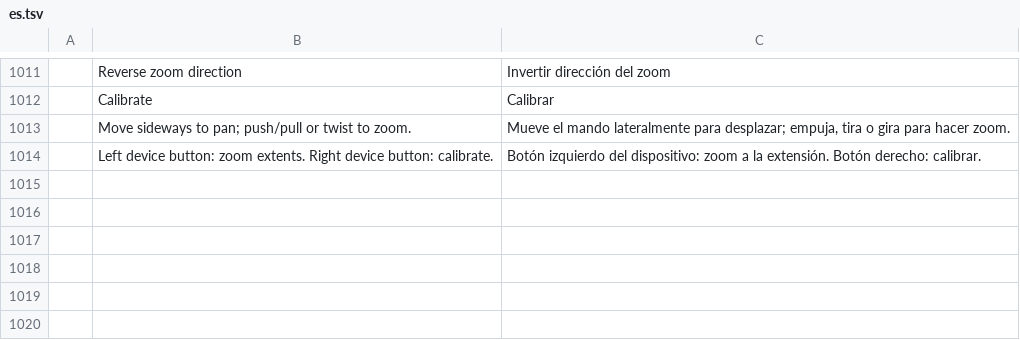
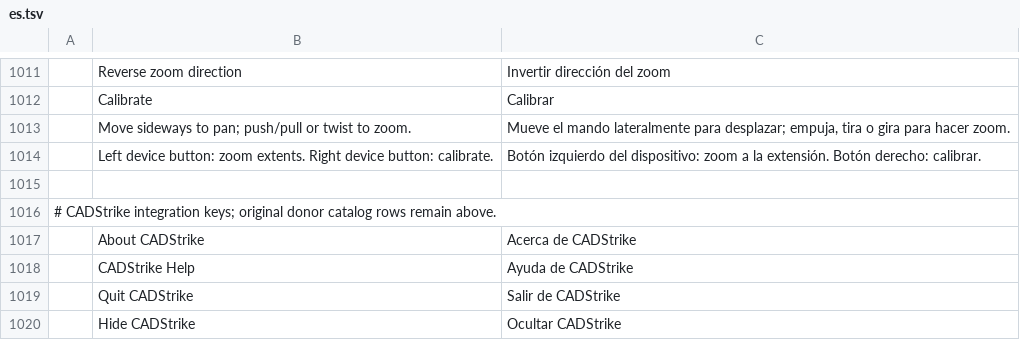
Before and after one commit to Gerbzz/CADStrike, a TSV file: foundation/crates/ui-egui/src/i18n/es.tsv, drawn as a sheet; only a part is shown, gaps mark what is left out; the diff names each change by its address in the sheet, - before the commit and + after, or states it on an @@ line.

```diff
--- a/foundation/crates/ui-egui/src/i18n/es.tsv
+++ b/foundation/crates/ui-egui/src/i18n/es.tsv
+row 1015: (empty)
+row 1016: # CADStrike integration keys; original donor catalog rows remain above.
+row 1017:  | About CADStrike | Acerca de CADStrike
+row 1018:  | CADStrike Help | Ayuda de CADStrike
+row 1019:  | Quit CADStrike | Salir de CADStrike
+row 1020:  | Hide CADStrike | Ocultar CADStrike
```
Also changed, not shown: foundation/crates/ui-egui/src/i18n/cs.tsv, foundation/crates/ui-egui/src/i18n/fr.tsv, 6 other files.
